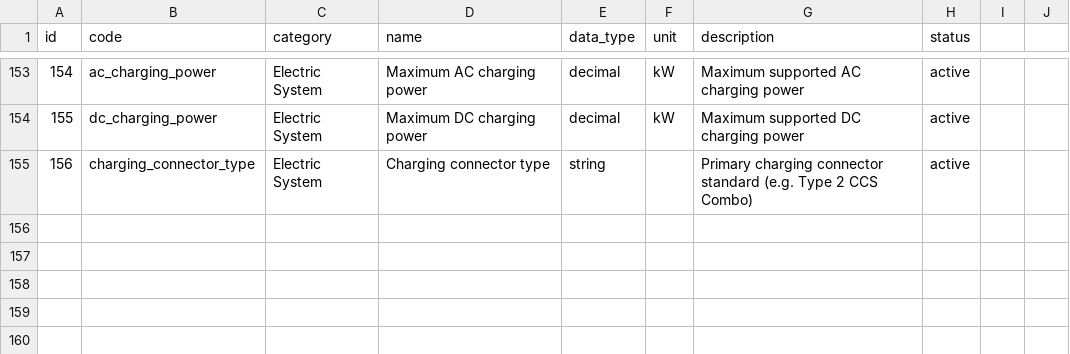
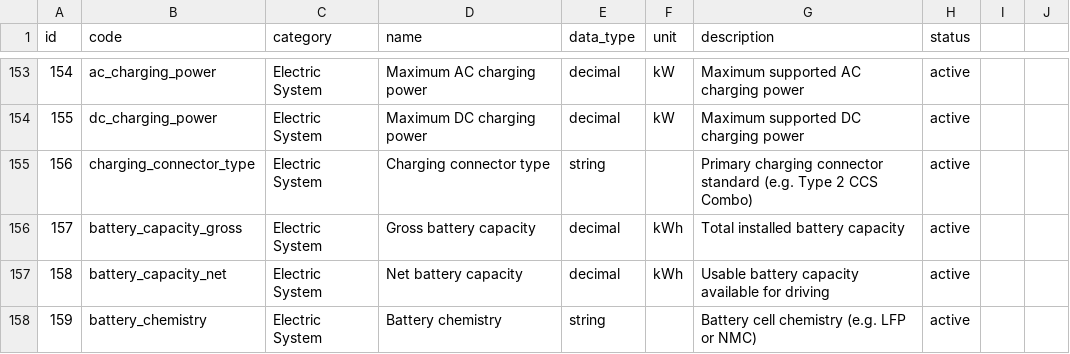
Before and after one commit to xbodzio7/Dacia-Knowledge-Base, a CSV file: data/master/attributes.csv, drawn as a sheet; only a part is shown, gaps mark what is left out; the diff names each change by its address in the sheet, - before the commit and + after, or states it on an @@ line.

Commit message:
feat(attributes): add EV battery attributes

```diff
--- a/data/master/attributes.csv
+++ b/data/master/attributes.csv
+row 156: 157 | battery_capacity_gross | Electric System | Gross battery capacity | decimal | kWh | Total installed battery capacity | active
+row 157: 158 | battery_capacity_net | Electric System | Net battery capacity | decimal | kWh | Usable battery capacity available for driving | active
+row 158: 159 | battery_chemistry | Electric System | Battery chemistry | string |  | Battery cell chemistry (e.g. LFP or NMC) | active
```
